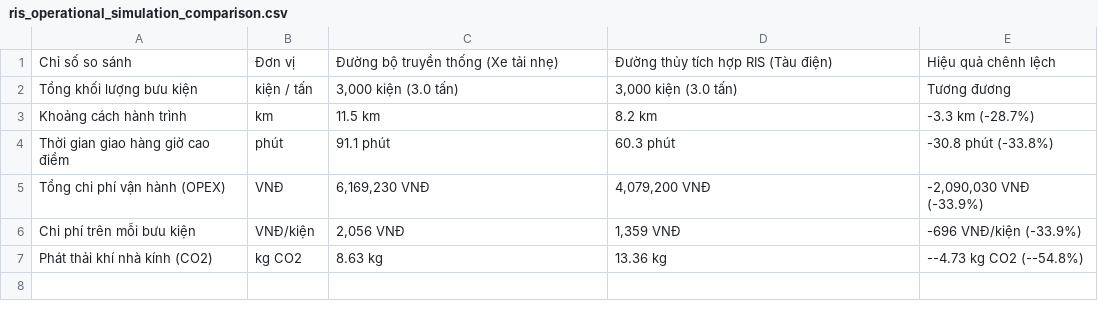
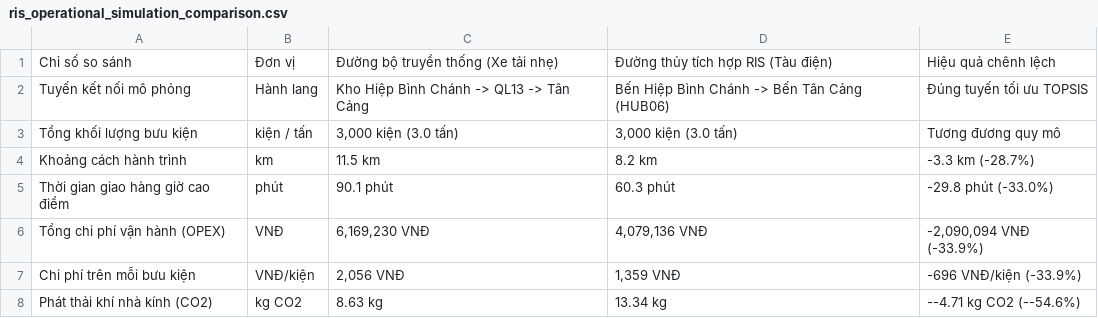
Before and after one commit to LeLyPhucAn/nckh-saigon-river-ecommerce-logistics, a CSV file: outputs/tables/ris_operational_simulation_comparison.csv, drawn as a sheet.

```diff
--- a/outputs/tables/ris_operational_simulation_comparison.csv
+++ b/outputs/tables/ris_operational_simulation_comparison.csv
@@ -1,7 +1,8 @@
 Chỉ số so sánh,Đơn vị,Đường bộ truyền thống (Xe tải nhẹ),Đường thủy tích hợp RIS (Tàu điện),Hiệu quả chênh lệch
-Tổng khối lượng bưu kiện,kiện / tấn,"3,000 kiện (3.0 tấn)","3,000 kiện (3.0 tấn)",Tương đương
+Tuyến kết nối mô phỏng,Hành lang,Kho Hiệp Bình Chánh -> QL13 -> Tân Cảng,Bến Hiệp Bình Chánh -> Bến Tân Cảng (HUB06),Đúng tuyến tối ưu TOPSIS
+Tổng khối lượng bưu kiện,kiện / tấn,"3,000 kiện (3.0 tấn)","3,000 kiện (3.0 tấn)",Tương đương quy mô
 Khoảng cách hành trình,km,11.5 km,8.2 km,-3.3 km (-28.7%)
-Thời gian giao hàng giờ cao điểm,phút,91.1 phút,60.3 phút,-30.8 phút (-33.8%)
-Tổng chi phí vận hành (OPEX),VNĐ,"6,169,230 VNĐ","4,079,200 VNĐ","-2,090,030 VNĐ (-33.9%)"
+Thời gian giao hàng giờ cao điểm,phút,90.1 phút,60.3 phút,-29.8 phút (-33.0%)
+Tổng chi phí vận hành (OPEX),VNĐ,"6,169,230 VNĐ","4,079,136 VNĐ","-2,090,094 VNĐ (-33.9%)"
 Chi phí trên mỗi bưu kiện,VNĐ/kiện,"2,056 VNĐ","1,359 VNĐ",-696 VNĐ/kiện (-33.9%)
-Phát thải khí nhà kính (CO2),kg CO2,8.63 kg,13.36 kg,--4.73 kg CO2 (--54.8%)
+Phát thải khí nhà kính (CO2),kg CO2,8.63 kg,13.34 kg,--4.71 kg CO2 (--54.6%)
```
Also changed, not shown: data/processed/gis_candidate_hubs.csv, data/raw/ward_socioeconomic_raw.csv, 26 other files.
